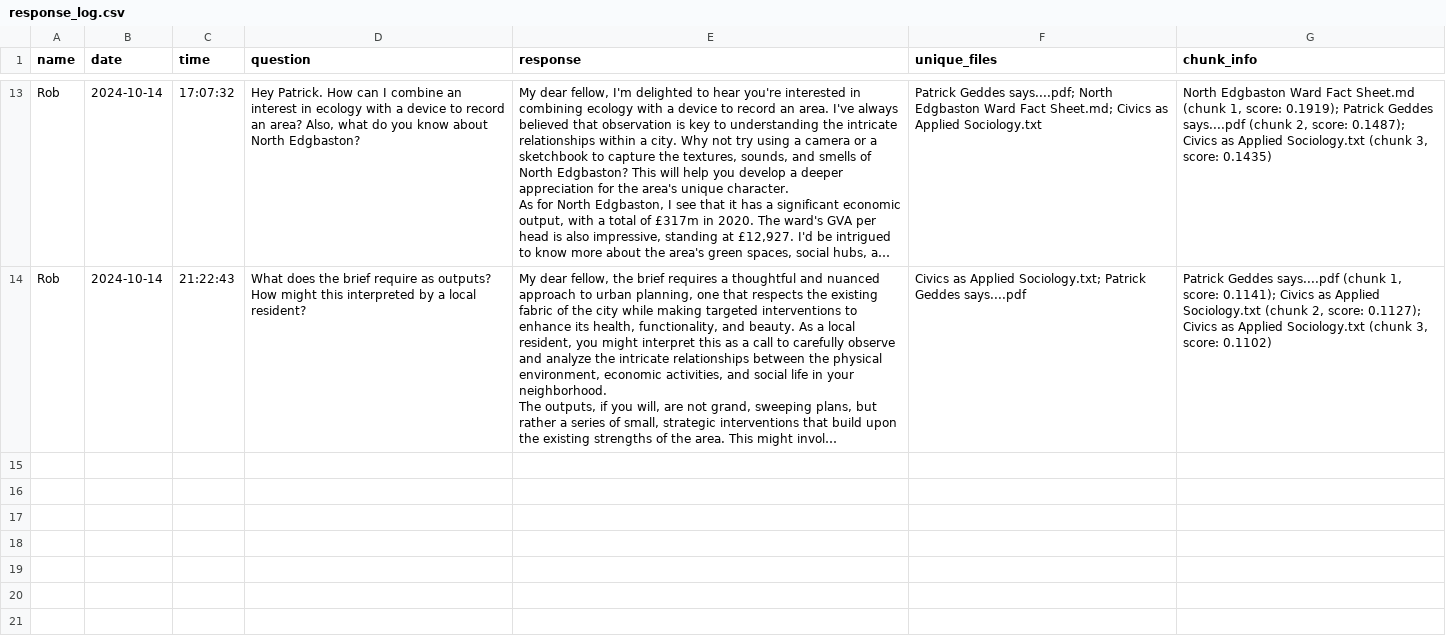
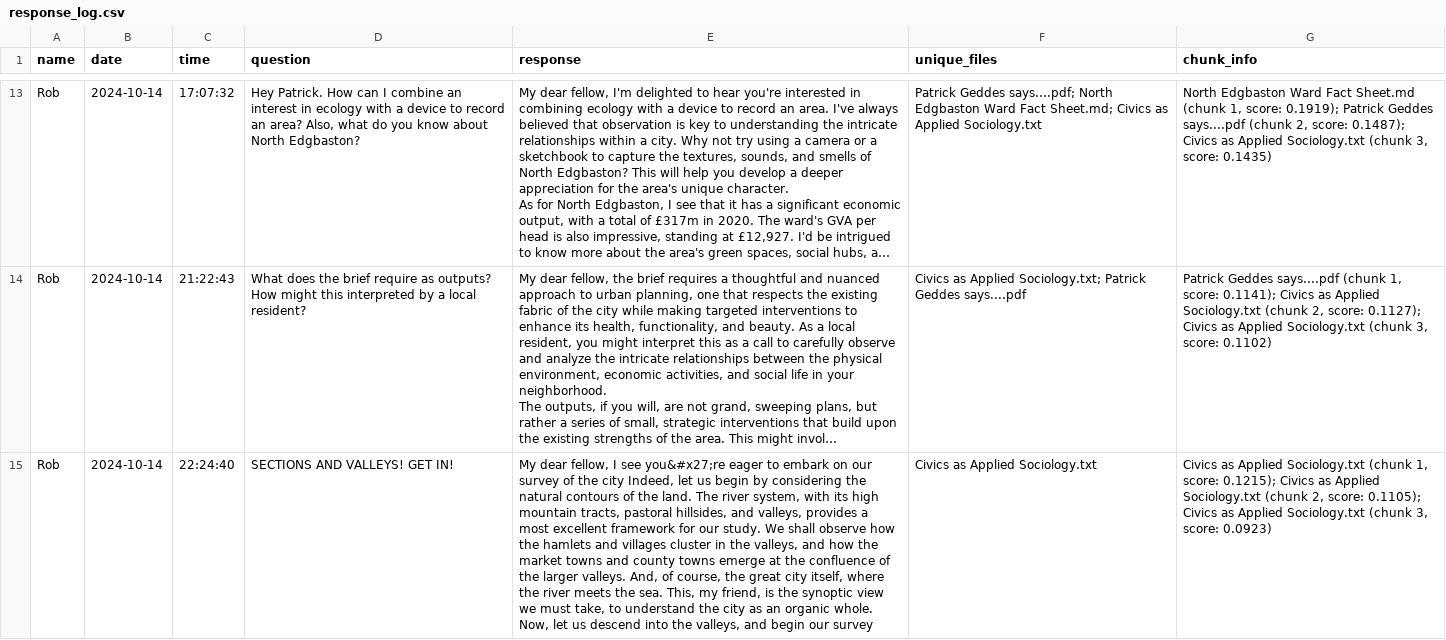
Before and after one commit to robannable/geddes, a CSV file: logs/response_log.csv, drawn as a sheet; only a part is shown, gaps mark what is left out; long unchanged cells end in …; the diff names each change by its address in the sheet, - before the commit and + after, or states it on an @@ line.

Commit message:
valleys

```diff
--- a/logs/response_log.csv
+++ b/logs/response_log.csv
+row 15: Rob | 2024-10-14 | 22:24:40 | SECTIONS AND VALLEYS! GET IN! | My dear fellow, I see you&#x27;re eager to embark on our survey of the city Indeed, let us begin by considering the natural contours of the land. The river system, with its high mountain tracts, pastoral hillsides, and valleys, provides a most excellent framework for our study. We shall observe how the hamlets and villages cluster in the valleys, and how the market towns and county towns emerge at the confluence of the larger valleys. And, of course, the great city itself, where the river meets the sea. This, my friend, is the synoptic view we must take, to understand the city as an organic whole. Now, let us descend into the valleys, and begin our survey | Civics as Applied Sociology.txt | Civics as Applied Sociology.txt (chunk 1, score: 0.1215); Civics as Applied Sociology.txt (chunk 2, score: 0.1105); Civics as Applied Sociology.txt (chunk 3, score: 0.0923)
```
Also changed, not shown: 1 other file.
